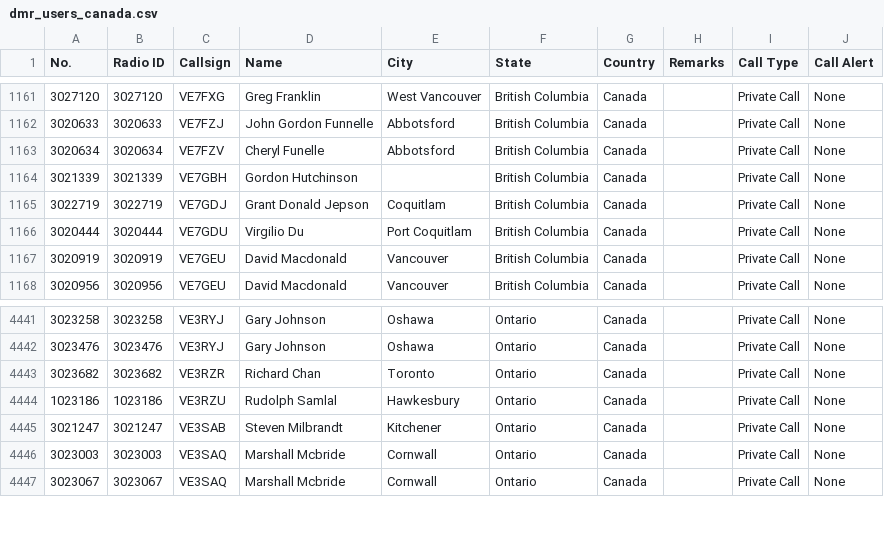
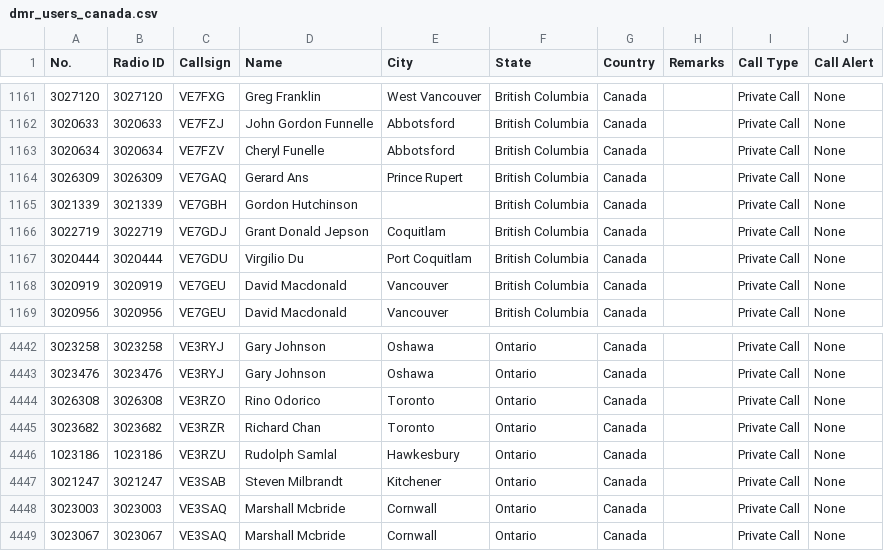
Before and after one commit to CraigHead/Anytone-DMR-Users, a CSV file: dmr_users_canada.csv, drawn as a sheet; only a part is shown, gaps mark what is left out.

Commit message:
Updated DMR User List 20250323.1

```diff
--- a/dmr_users_canada.csv
+++ b/dmr_users_canada.csv
@@ -1163,2 +1163,3 @@
 "3020634","3020634","VE7FZV","Cheryl Funelle","Abbotsford","British Columbia","Canada","","Private Call","None"
+"3026309","3026309","VE7GAQ","Gerard Ans","Prince Rupert","British Columbia","Canada","","Private Call","None"
 "3021339","3021339","VE7GBH","Gordon Hutchinson","","British Columbia","Canada","","Private Call","None"
@@ -4442,2 +4443,3 @@
 "3023476","3023476","VE3RYJ","Gary Johnson","Oshawa","Ontario","Canada","","Private Call","None"
+"3026308","3026308","VE3RZO","Rino Odorico","Toronto","Ontario","Canada","","Private Call","None"
 "3023682","3023682","VE3RZR","Richard Chan","Toronto","Ontario","Canada","","Private Call","None"
```
